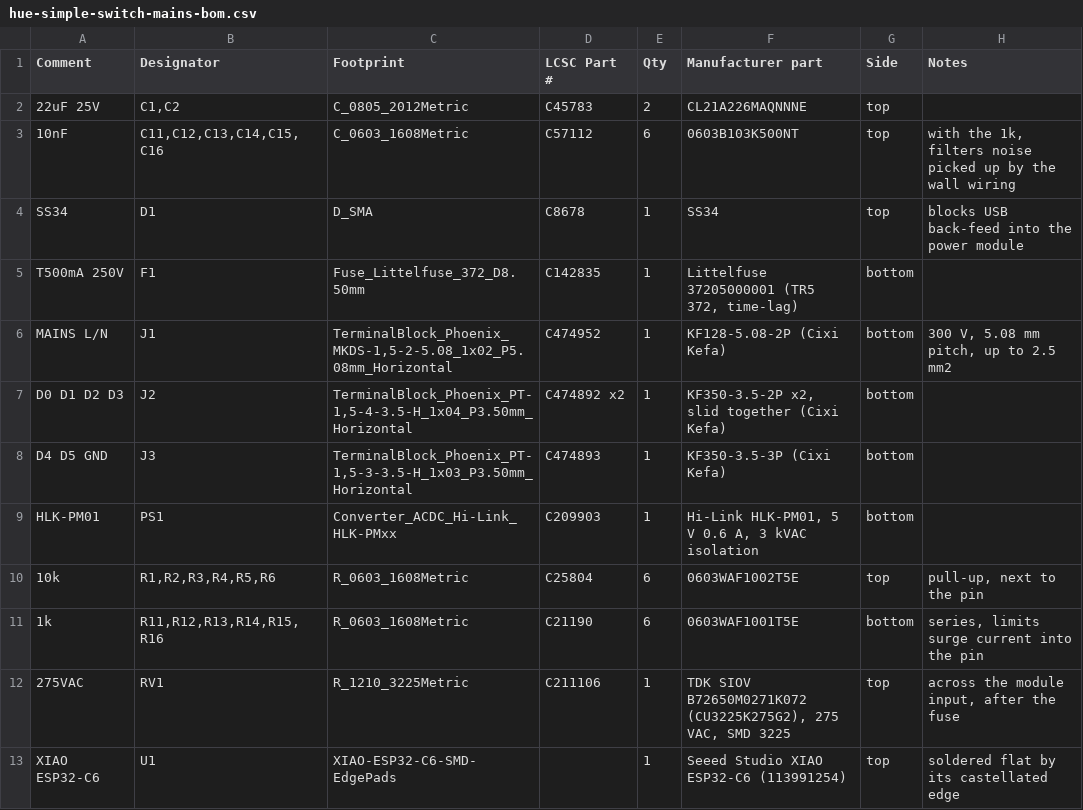
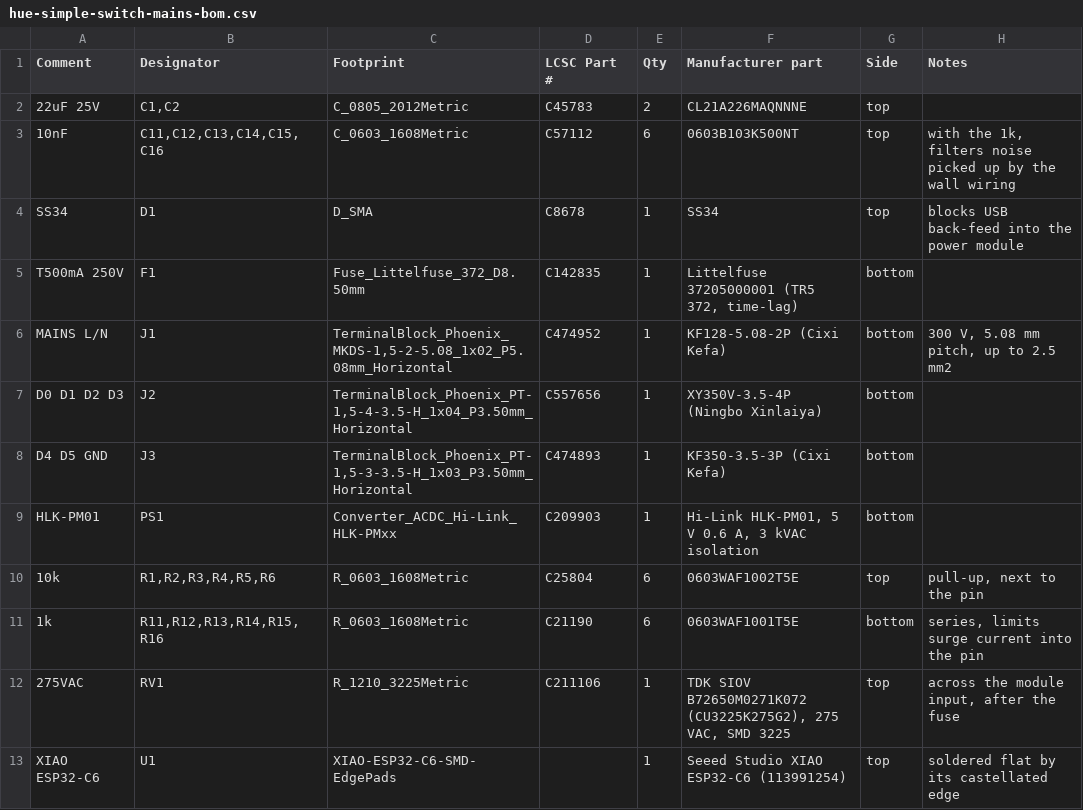
Before and after one commit to tineira/hue-simple-switch, a CSV file: hardware/fab/hue-simple-switch-mains-bom.csv, drawn as a sheet.

```diff
--- a/hardware/fab/hue-simple-switch-mains-bom.csv
+++ b/hardware/fab/hue-simple-switch-mains-bom.csv
@@ -6,3 +6,3 @@ T500mA 250V,F1,Fuse_Littelfuse_372_D8.50mm,C142835,1,"Littelfuse 37205000001 (TR
 MAINS L/N,J1,"TerminalBlock_Phoenix_MKDS-1,5-2-5.08_1x02_P5.08mm_Horizontal",C474952,1,KF128-5.08-2P (Cixi Kefa),bottom,"300 V, 5.08 mm pitch, up to 2.5 mm2"
-D0 D1 D2 D3,J2,"TerminalBlock_Phoenix_PT-1,5-4-3.5-H_1x04_P3.50mm_Horizontal",C474892 x2,1,"KF350-3.5-2P x2, slid together (Cixi Kefa)",bottom,
+D0 D1 D2 D3,J2,"TerminalBlock_Phoenix_PT-1,5-4-3.5-H_1x04_P3.50mm_Horizontal",C557656,1,XY350V-3.5-4P (Ningbo Xinlaiya),bottom,
 D4 D5 GND,J3,"TerminalBlock_Phoenix_PT-1,5-3-3.5-H_1x03_P3.50mm_Horizontal",C474893,1,KF350-3.5-3P (Cixi Kefa),bottom,
```
Also changed, not shown: 14 other files.
